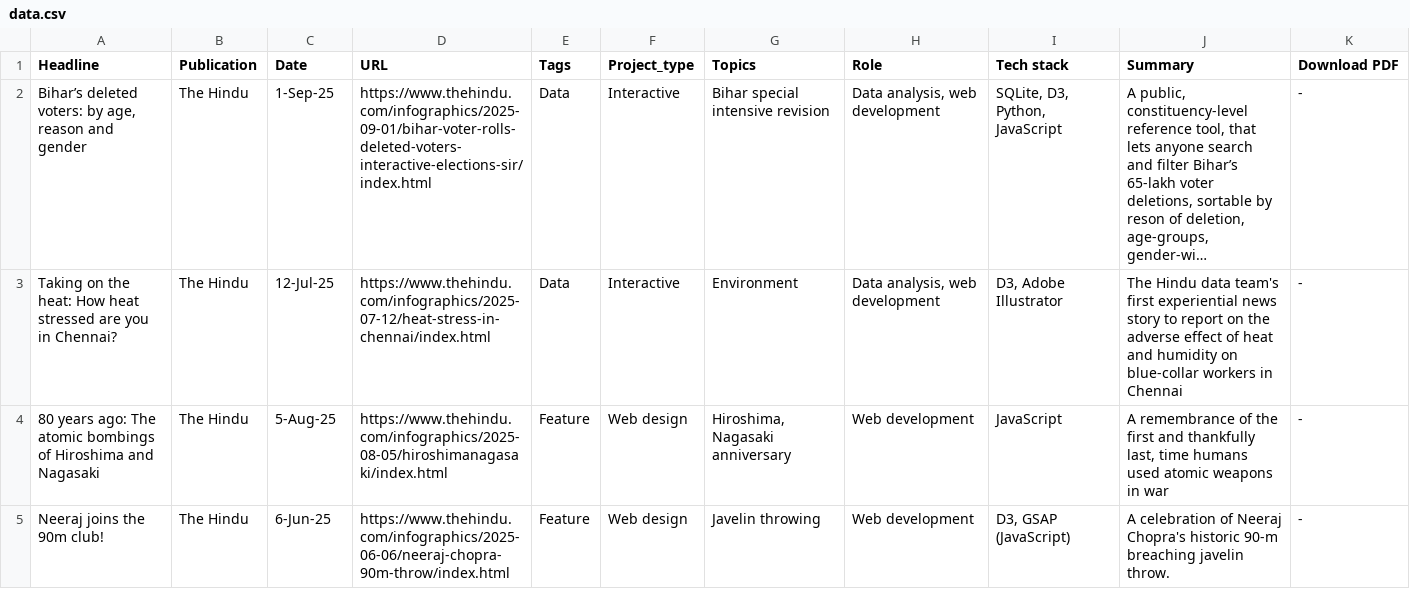
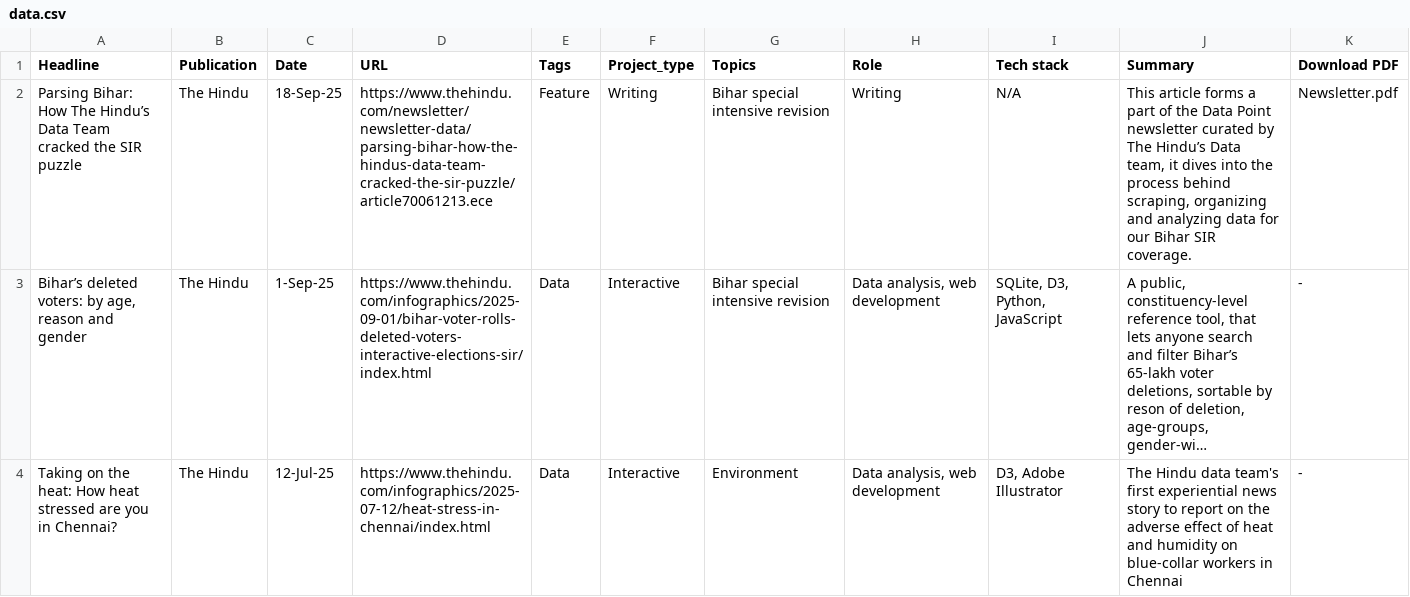
Before and after one commit to areenaarora/areenaarora.com, a CSV file: static/data/data.csv, drawn as a sheet; only a part is shown; the shorter side is filled out with more unchanged rows; long unchanged cells end in …; the diff names each change by its address in the sheet, - before the commit and + after, or states it on an @@ line.

Commit message:
New writing sample added

```diff
--- a/static/data/data.csv
+++ b/static/data/data.csv
+row 2: Parsing Bihar: How The Hindu’s Data Team cracked the SIR puzzle | The Hindu | 18-Sep-25 | https://www.thehindu.com/newsletter/newsletter-data/parsing-bihar-how-the-hindus-data-team-cracked-the-sir-puzzle/article70061213.ece | Feature | Writing | Bihar special intensive revision | Writing | N/A | This article forms a part of the Data Point newsletter curated by The Hindu’s Data team, it dives into the process behind scraping, organizing and analyzing data for our Bihar SIR coverage. | Newsletter.pdf
```
Also changed, not shown: 2 other files.
